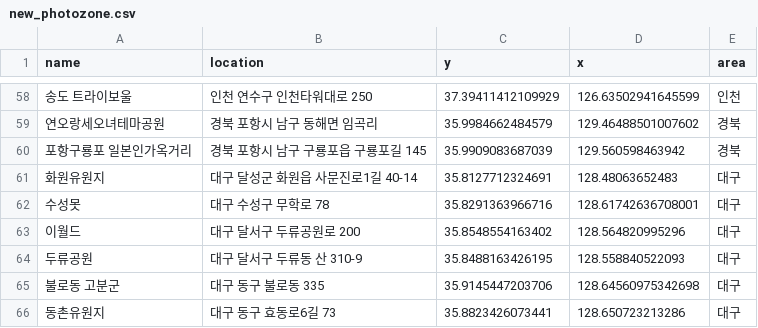
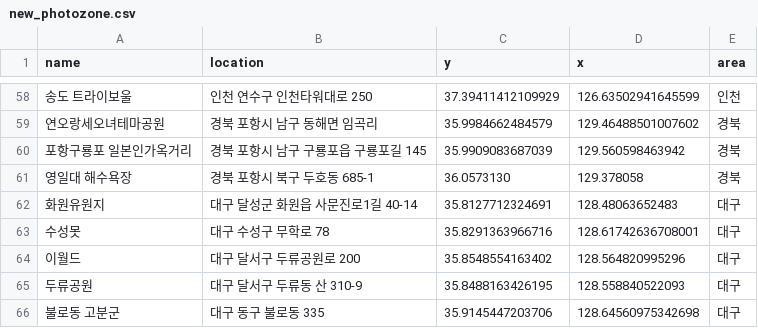
Before and after one commit to song248/Final-project, a CSV file: eztravel/data_file/new_photozone.csv, drawn as a sheet; only a part is shown, gaps mark what is left out; the shorter side is filled out with more unchanged rows.

```diff
--- a/eztravel/data_file/new_photozone.csv
+++ b/eztravel/data_file/new_photozone.csv
@@ -60,2 +60,3 @@ name,location,y,x,area
 포항구룡포 일본인가옥거리,경북 포항시 남구 구룡포읍 구룡포길 145,35.9909083687039,129.560598463942,경북
+영일대 해수욕장,경북 포항시 북구 두호동 685-1,36.0573130,129.378058,경북
 화원유원지,대구 달성군 화원읍 사문진로1길 40-14,35.8127712324691,128.48063652483,대구
```
Also changed, not shown: 21 other files.
